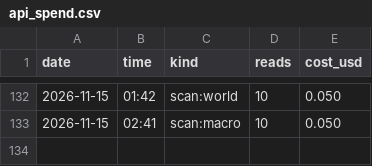
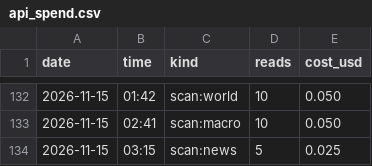
Before and after one commit to issambkkal/x-meme-desk, a CSV file: logs/api_spend.csv, drawn as a sheet; only a part is shown, gaps mark what is left out.

Commit message:
scan: 2026-11-15 03:15

```diff
--- a/logs/api_spend.csv
+++ b/logs/api_spend.csv
@@ -133 +133,2 @@ date,time,kind,reads,cost_usd
 2026-11-15,02:41,scan:macro,10,0.050
+2026-11-15,03:15,scan:news,5,0.025
```
Also changed, not shown: 2 other files.
